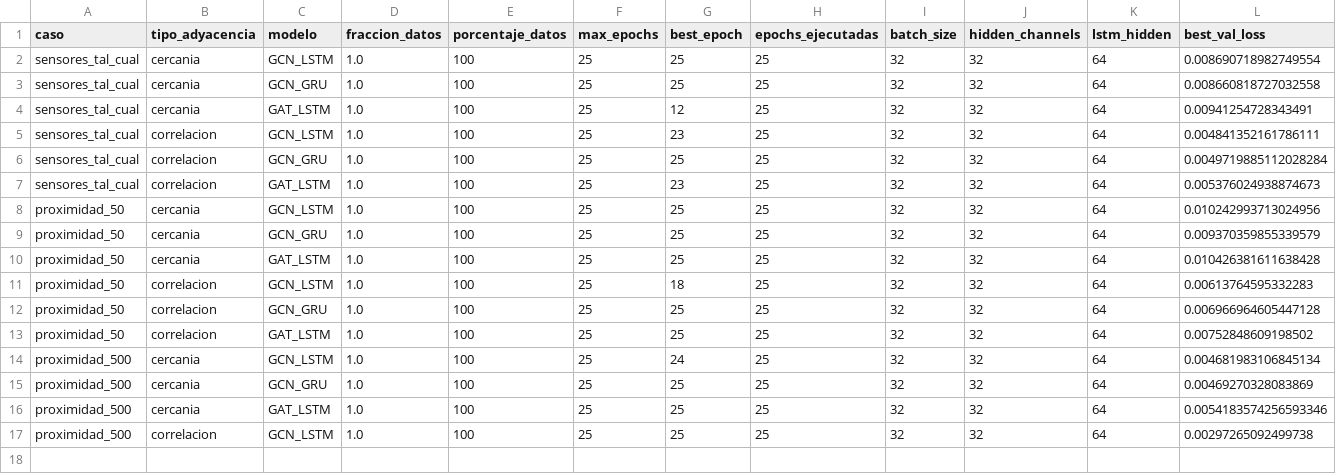
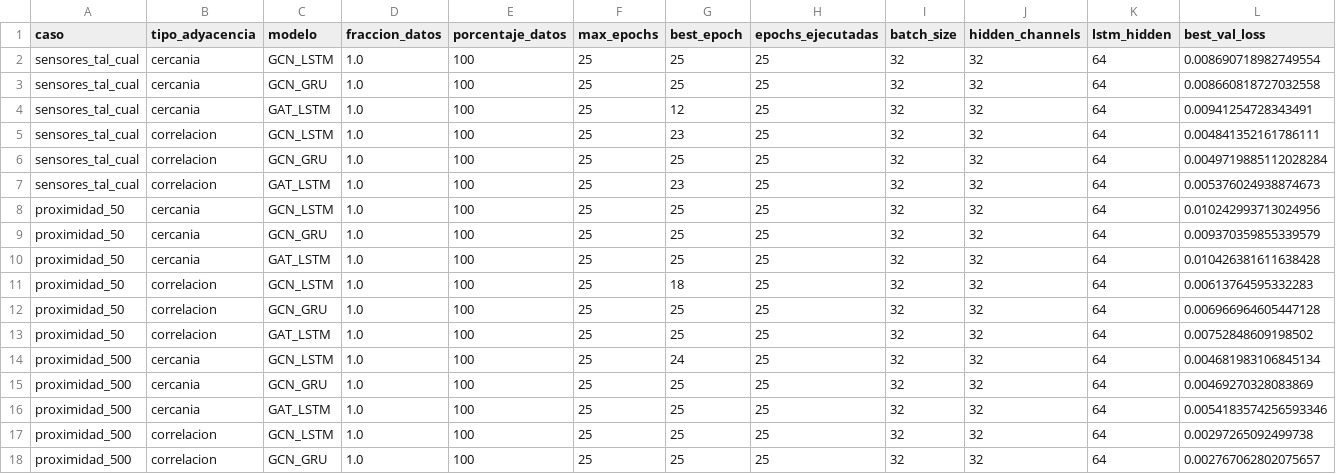
Before and after one commit to maisaarial/prediccion-congestion-trafico-gnn, a CSV file: results/experimentos_descongestion_mape/run_20260515_163852/resultados_completos.csv, drawn as a sheet; only a part is shown; rows hold the shown columns only; the diff names each change by its address in the sheet, - before the commit and + after, or states it on an @@ line.

Commit message:
avance experimento: run_20260515_163852

```diff
--- a/results/experimentos_descongestion_mape/run_20260515_163852/resultados_completos.csv
+++ b/results/experimentos_descongestion_mape/run_20260515_163852/resultados_completos.csv
+row 18: proximidad_500 | correlacion | GCN_GRU | 1.0 | 100 | 25 | 25 | 25 | 32 | 32 | 64 | 0.002767062802075657
```
Also changed, not shown: 8 other files.
